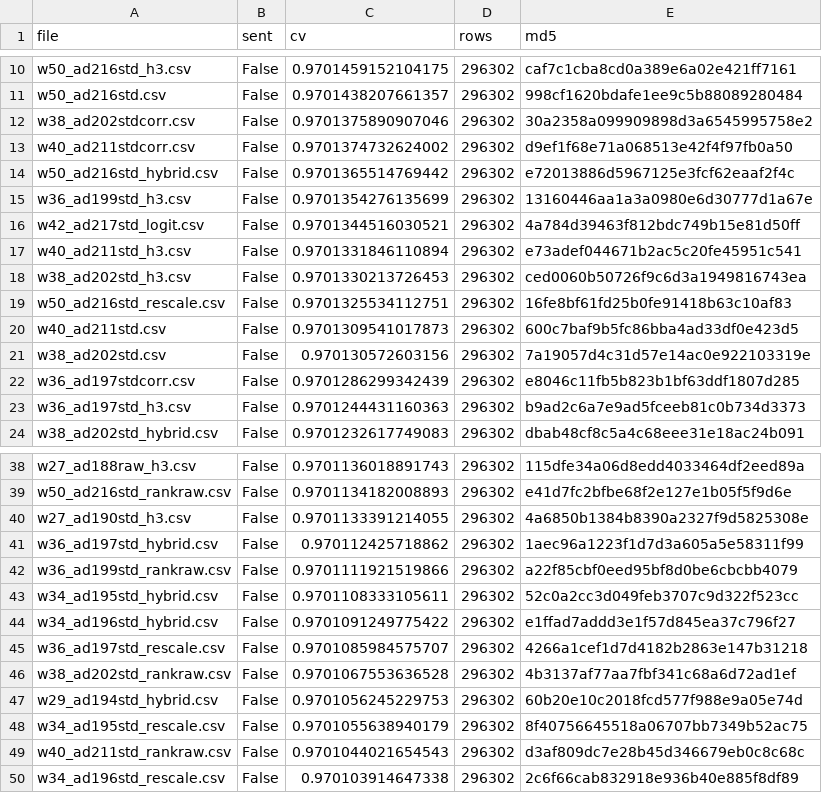
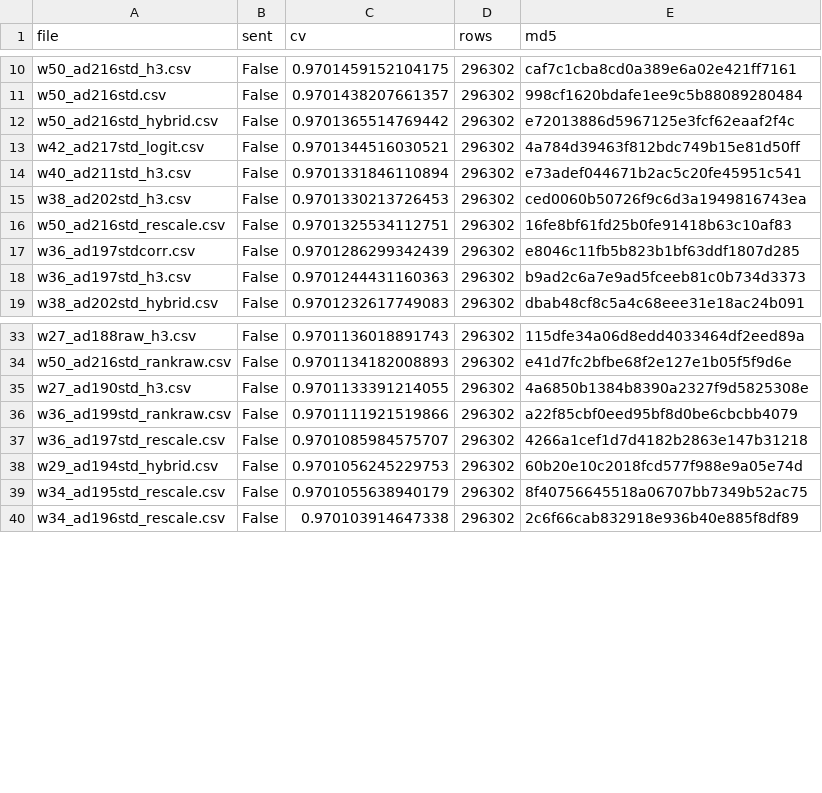
Before and after one commit to teddytennant/playground-series-s6e8, a CSV file: experiments/w23b_sendqueue.csv, drawn as a sheet; only a part is shown, gaps mark what is left out.

```diff
--- a/experiments/w23b_sendqueue.csv
+++ b/experiments/w23b_sendqueue.csv
@@ -11,6 +11,3 @@ w50_ad216std_h3.csv,False,0.9701459152104175,296302,caf7c1cba8cd0a389e6a02e421ff
 w50_ad216std.csv,False,0.9701438207661357,296302,998cf1620bdafe1ee9c5b88089280484
-w38_ad202stdcorr.csv,False,0.9701375890907046,296302,30a2358a099909898d3a6545995758e2
-w40_ad211stdcorr.csv,False,0.9701374732624002,296302,d9ef1f68e71a068513e42f4f97fb0a50
 w50_ad216std_hybrid.csv,False,0.9701365514769442,296302,e72013886d5967125e3fcf62eaaf2f4c
-w36_ad199std_h3.csv,False,0.9701354276135699,296302,13160446aa1a3a0980e6d30777d1a67e
 w42_ad217std_logit.csv,False,0.9701344516030521,296302,4a784d39463f812bdc749b15e81d50ff
@@ -19,4 +16,2 @@ w38_ad202std_h3.csv,False,0.9701330213726453,296302,ced0060b50726f9c6d3a19498167
 w50_ad216std_rescale.csv,False,0.9701325534112751,296302,16fe8bf61fd25b0fe91418b63c10af83
-w40_ad211std.csv,False,0.9701309541017873,296302,600c7baf9b5fc86bba4ad33df0e423d5
-w38_ad202std.csv,False,0.970130572603156,296302,7a19057d4c31d57e14ac0e922103319e
 w36_ad197stdcorr.csv,False,0.9701286299342439,296302,e8046c11fb5b823b1bf63ddf1807d285
@@ -40,11 +35,6 @@ w50_ad216std_rankraw.csv,False,0.9701134182008893,296302,e41d7fc2bfbe68f2e127e1b
 w27_ad190std_h3.csv,False,0.9701133391214055,296302,4a6850b1384b8390a2327f9d5825308e
-w36_ad197std_hybrid.csv,False,0.970112425718862,296302,1aec96a1223f1d7d3a605a5e58311f99
 w36_ad199std_rankraw.csv,False,0.9701111921519866,296302,a22f85cbf0eed95bf8d0be6cbcbb4079
-w34_ad195std_hybrid.csv,False,0.9701108333105611,296302,52c0a2cc3d049feb3707c9d322f523cc
-w34_ad196std_hybrid.csv,False,0.9701091249775422,296302,e1ffad7addd3e1f57d845ea37c796f27
 w36_ad197std_rescale.csv,False,0.9701085984575707,296302,4266a1cef1d7d4182b2863e147b31218
-w38_ad202std_rankraw.csv,False,0.9701067553636528,296302,4b3137af77aa7fbf341c68a6d72ad1ef
 w29_ad194std_hybrid.csv,False,0.9701056245229753,296302,60b20e10c2018fcd577f988e9a05e74d
 w34_ad195std_rescale.csv,False,0.9701055638940179,296302,8f40756645518a06707bb7349b52ac75
-w40_ad211std_rankraw.csv,False,0.9701044021654543,296302,d3af809dc7e28b45d346679eb0c8c68c
 w34_ad196std_rescale.csv,False,0.970103914647338,296302,2c6f66cab832918e936b40e885f8df89
```
Also changed, not shown: experiments/w26d_queueprice.csv, experiments/w26g_sent.csv, 15 other files.
